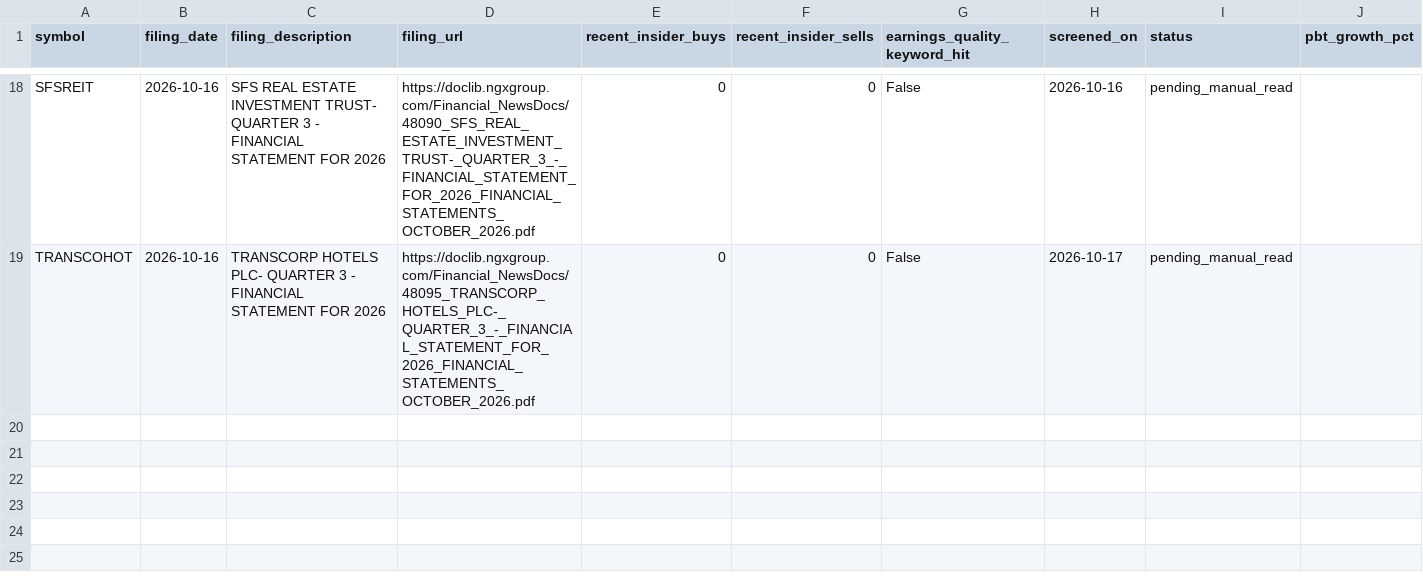
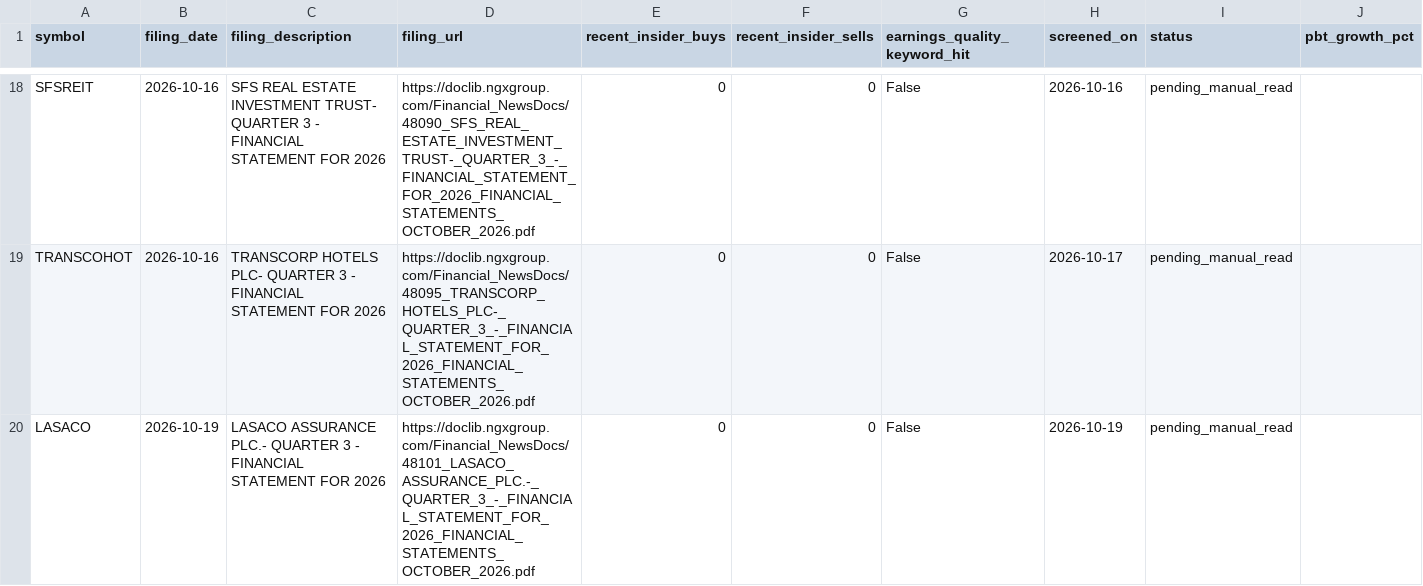
Before and after one commit to EbiNGX/ngx-data, a CSV file: forward_screen_candidates.csv, drawn as a sheet; only a part is shown, gaps mark what is left out; rows hold the shown columns only; the diff names each change by its address in the sheet, - before the commit and + after, or states it on an @@ line.

```diff
--- a/forward_screen_candidates.csv
+++ b/forward_screen_candidates.csv
+row 20: LASACO | 2026-10-19 | LASACO ASSURANCE PLC.- QUARTER 3 - FINANCIAL STATEMENT FOR 2026 | https://doclib.ngxgroup.com/Financial_NewsDocs/48101_LASACO_ASSURANCE_PLC.-_QUARTER_3_-_FINANCIAL_STATEMENT_FOR_2026_FINANCIAL_STATEMENTS_OCTOBER_2026.pdf | 0 | 0 | False | 2026-10-19 | pending_manual_read
```
Also changed, not shown: 59 other files.
